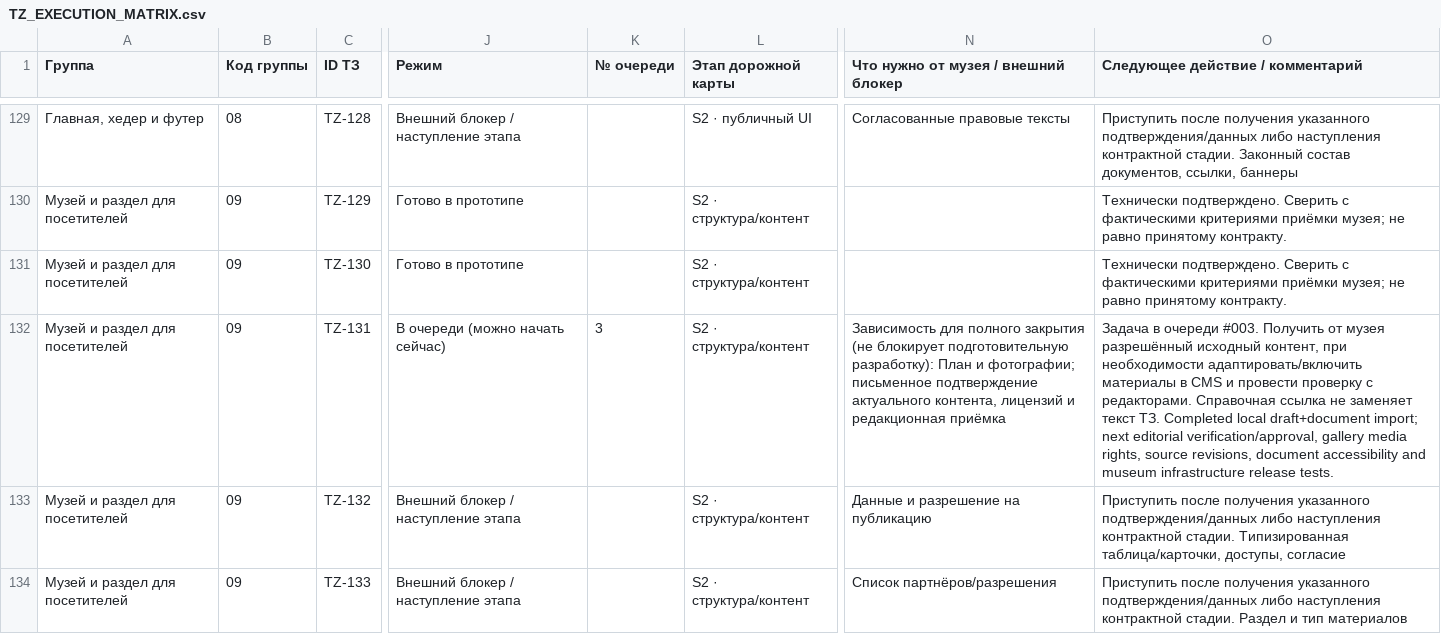
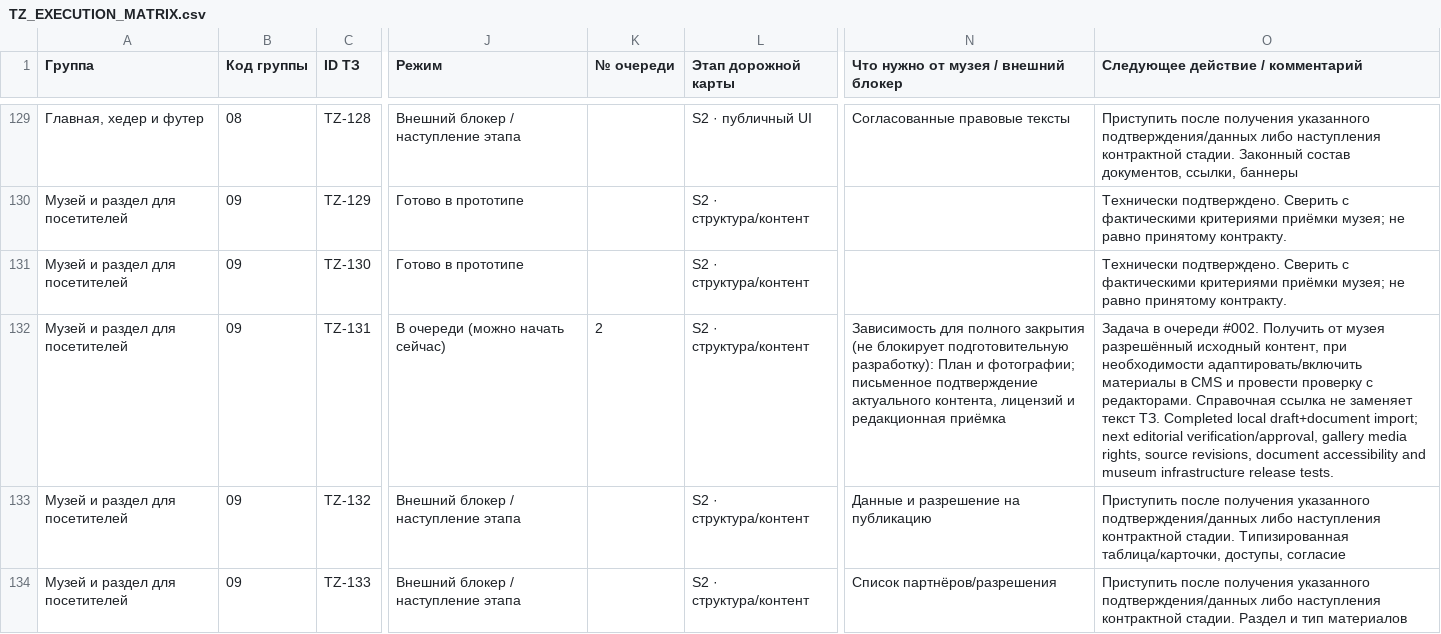
Before and after one commit to arvectum2/musbread, a CSV file: docs/tz-audit/TZ_EXECUTION_MATRIX.csv, drawn as a sheet; only a part is shown, gaps mark what is left out; the diff covers the shown part only; the diff names each change by its address in the sheet, - before the commit and + after, or states it on an @@ line.

```diff
--- a/docs/tz-audit/TZ_EXECUTION_MATRIX.csv
+++ b/docs/tz-audit/TZ_EXECUTION_MATRIX.csv
-K132 (№ очереди): 3
+K132 (№ очереди): 2
-O132 (Следующее действие / комментарий): …в очереди #003. Получить от…
+O132 (Следующее действие / комментарий): …в очереди #002. Получить от…
```
Also changed, not shown: 11 edited cells elsewhere in this file, docs/tz-audit/OPEN_CUSTOMER_QUESTIONS.csv, docs/tz-audit/TZ_FULL_MATRIX.csv, 23 other files.
